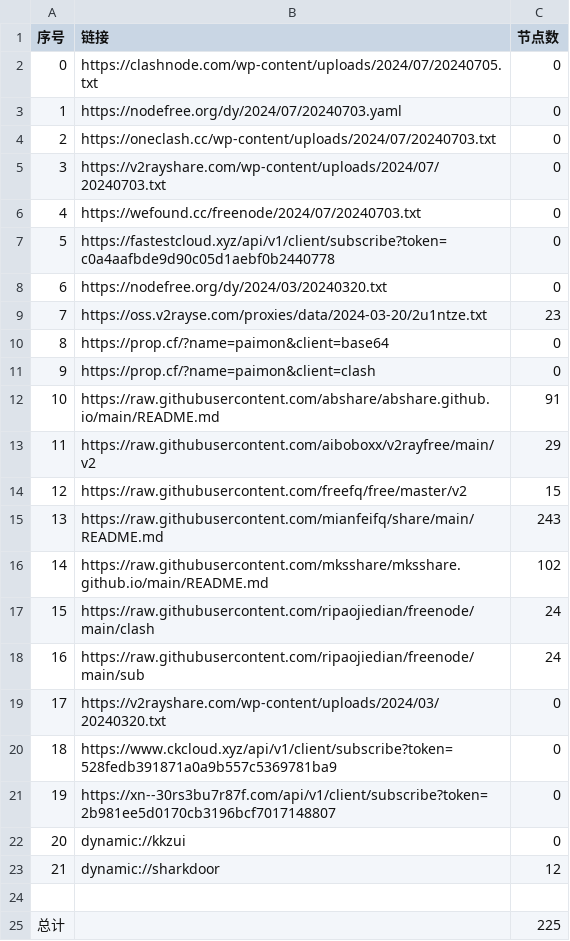
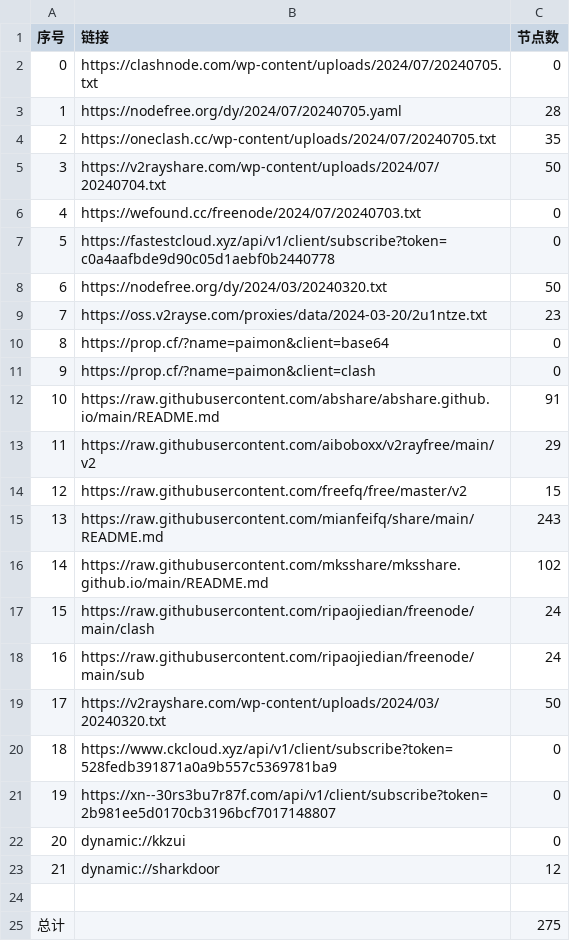
Before and after one commit to zhbjzhql1/AutoMergePublicNodes, a CSV file: list_result.csv, drawn as a sheet.

```diff
--- a/list_result.csv
+++ b/list_result.csv
@@ -2,8 +2,8 @@
 0,https://clashnode.com/wp-content/uploads/2024/07/20240705.txt,0
-1,https://nodefree.org/dy/2024/07/20240703.yaml,0
-2,https://oneclash.cc/wp-content/uploads/2024/07/20240703.txt,0
-3,https://v2rayshare.com/wp-content/uploads/2024/07/20240703.txt,0
+1,https://nodefree.org/dy/2024/07/20240705.yaml,28
+2,https://oneclash.cc/wp-content/uploads/2024/07/20240705.txt,35
+3,https://v2rayshare.com/wp-content/uploads/2024/07/20240704.txt,50
 4,https://wefound.cc/freenode/2024/07/20240703.txt,0
 5,https://fastestcloud.xyz/api/v1/client/subscribe?token=c0a4aafbde9d90c05d1aebf0b2440778,0
-6,https://nodefree.org/dy/2024/03/20240320.txt,0
+6,https://nodefree.org/dy/2024/03/20240320.txt,50
 7,https://oss.v2rayse.com/proxies/data/2024-03-20/2u1ntze.txt,23
@@ -18,3 +18,3 @@
 16,https://raw.githubusercontent.com/ripaojiedian/freenode/main/sub,24
-17,https://v2rayshare.com/wp-content/uploads/2024/03/20240320.txt,0
+17,https://v2rayshare.com/wp-content/uploads/2024/03/20240320.txt,50
 18,https://www.ckcloud.xyz/api/v1/client/subscribe?token=528fedb391871a0a9b557c5369781ba9,0
@@ -24,2 +24,2 @@
 
-总计,,225
+总计,,275
```
Also changed, not shown: 9 other files.
